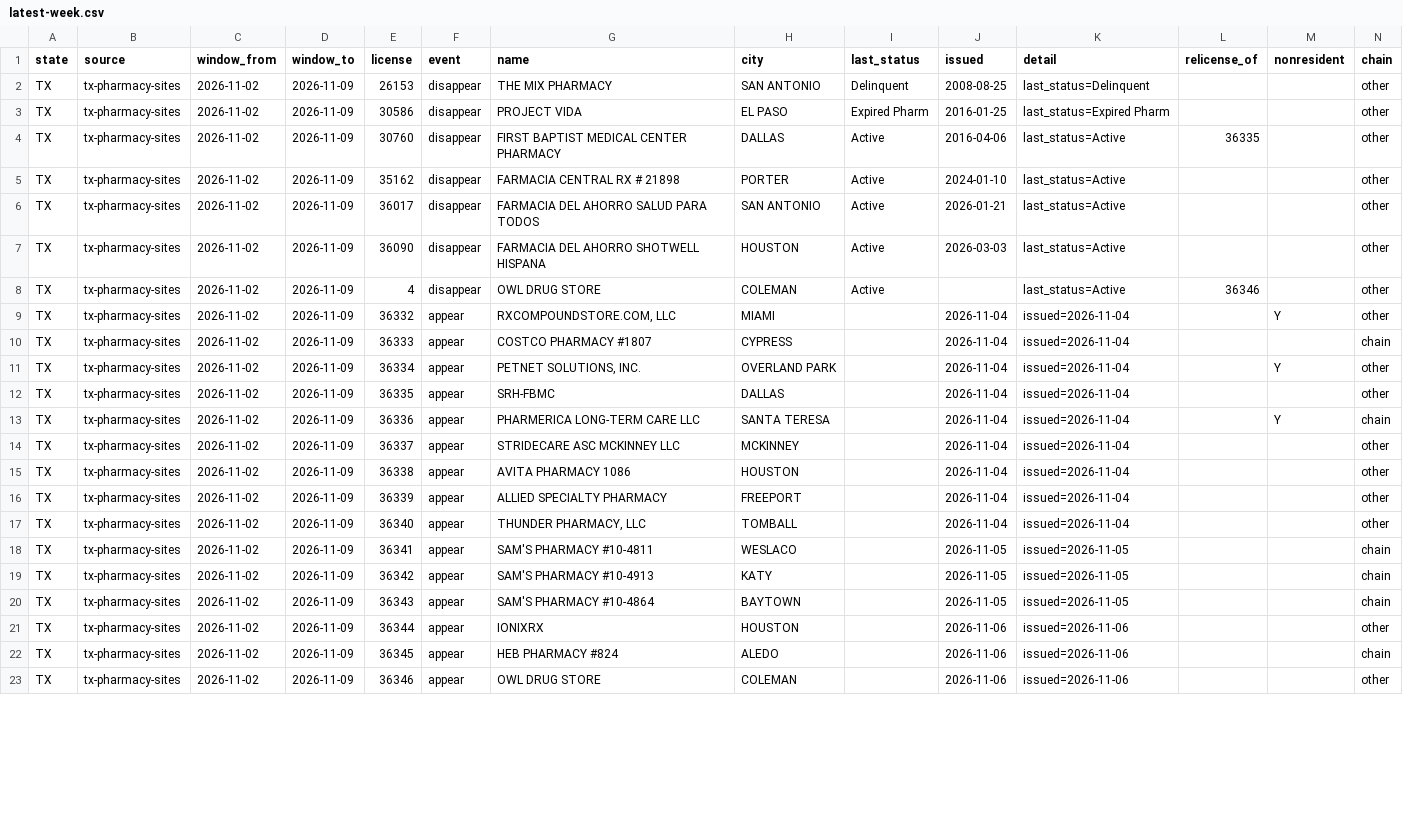
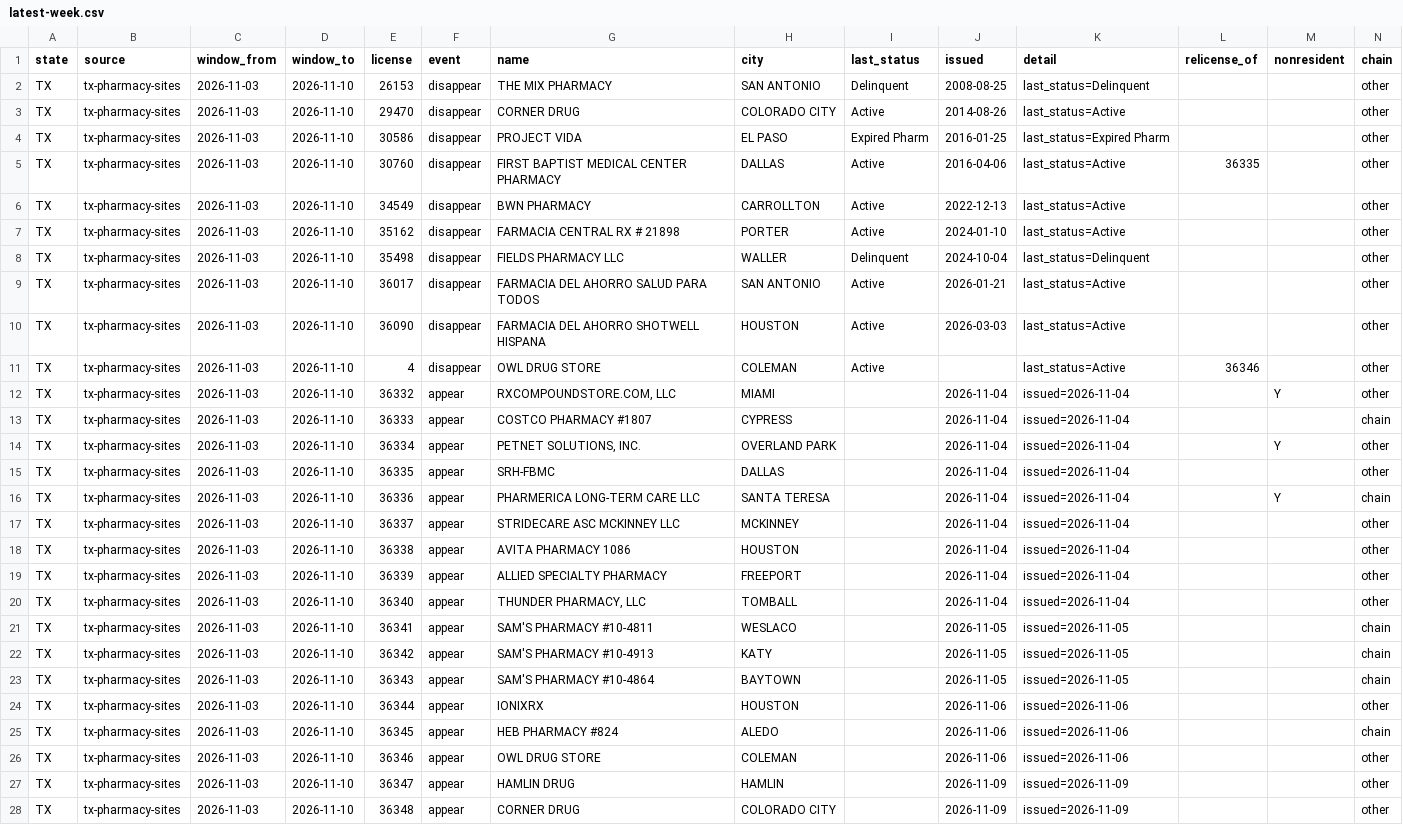
Before and after one commit to PieThonCoder/pharmacy-closure-tracker, a CSV file: data/latest-week.csv, drawn as a sheet; only a part is shown; addresses are those after the commit; the diff covers the shown part only; the diff names each change by its address in the sheet, - before the commit and + after, or states it on an @@ line.

```diff
--- a/data/latest-week.csv
+++ b/data/latest-week.csv
-C2 (window_from): 2026-11-02
+C2 (window_from): 2026-11-03
-D2 (window_to): 2026-11-09
+D2 (window_to): 2026-11-10
+row 3: TX | tx-pharmacy-sites | 2026-11-03 | 2026-11-10 | 29470 | disappear | CORNER DRUG | COLORADO CITY | Active | 2014-08-26 | last_status=Active |  |  | other
-C4:C5 (window_from): 2026-11-02
+C4:C5 (window_from): 2026-11-03
-D4:D5 (window_to): 2026-11-09
+D4:D5 (window_to): 2026-11-10
+row 6: TX | tx-pharmacy-sites | 2026-11-03 | 2026-11-10 | 34549 | disappear | BWN PHARMACY | CARROLLTON | Active | 2022-12-13 | last_status=Active |  |  | other
-C7 (window_from): 2026-11-02
+C7 (window_from): 2026-11-03
-D7 (window_to): 2026-11-09
+D7 (window_to): 2026-11-10
+row 8: TX | tx-pharmacy-sites | 2026-11-03 | 2026-11-10 | 35498 | disappear | FIELDS PHARMACY LLC | WALLER | Delinquent | 2024-10-04 | last_status=Delinquent |  |  | other
-C9:C26 (window_from): 2026-11-02
+C9:C26 (window_from): 2026-11-03
-D9:D26 (window_to): 2026-11-09
+D9:D26 (window_to): 2026-11-10
+row 27: TX | tx-pharmacy-sites | 2026-11-03 | 2026-11-10 | 36347 | appear | HAMLIN DRUG | HAMLIN |  | 2026-11-09 | issued=2026-11-09 |  |  | other
+row 28: TX | tx-pharmacy-sites | 2026-11-03 | 2026-11-10 | 36348 | appear | CORNER DRUG | COLORADO CITY |  | 2026-11-09 | issued=2026-11-09 |  |  | other
```
Also changed, not shown: 1 added row and 12 edited cells elsewhere in this file, data/since-2026-08-08.csv, states/data/tx-latest-week.csv, 21 other files.
